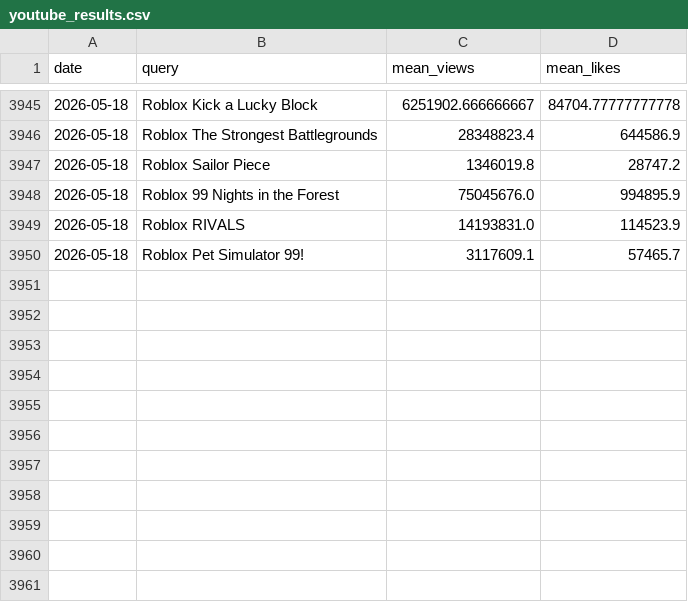
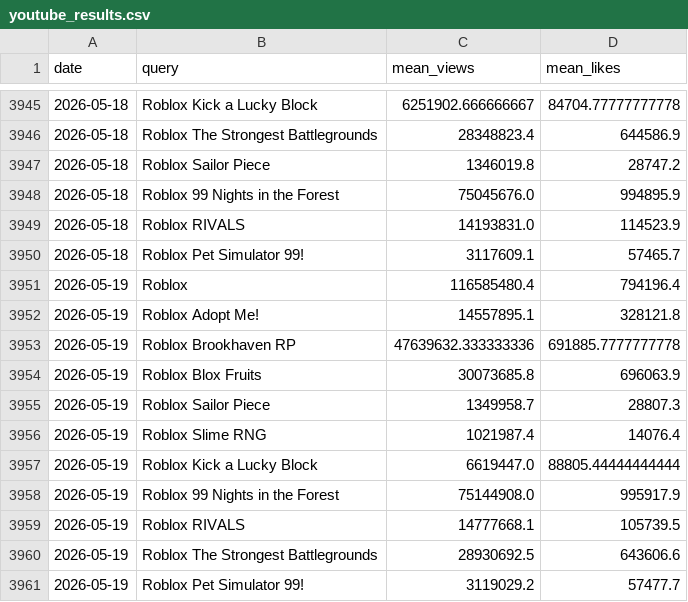
Before and after one commit to shiyu20000/Roblox-Game-Scraping, a CSV file: youtube_results.csv, drawn as a sheet; only a part is shown, gaps mark what is left out.

```diff
--- a/youtube_results.csv
+++ b/youtube_results.csv
@@ -3950 +3950,12 @@ date,query,mean_views,mean_likes
 2026-05-18,Roblox Pet Simulator 99!,3117609.1,57465.7
+2026-05-19,Roblox,116585480.4,794196.4
+2026-05-19,Roblox Adopt Me!,14557895.1,328121.8
+2026-05-19,Roblox Brookhaven RP,47639632.333333336,691885.7777777778
+2026-05-19,Roblox Blox Fruits,30073685.8,696063.9
+2026-05-19,Roblox Sailor Piece,1349958.7,28807.3
+2026-05-19,Roblox Slime RNG,1021987.4,14076.4
+2026-05-19,Roblox Kick a Lucky Block,6619447.0,88805.44444444444
+2026-05-19,Roblox 99 Nights in the Forest,75144908.0,995917.9
+2026-05-19,Roblox RIVALS,14777668.1,105739.5
+2026-05-19,Roblox The Strongest Battlegrounds,28930692.5,643606.6
+2026-05-19,Roblox Pet Simulator 99!,3119029.2,57477.7
```
